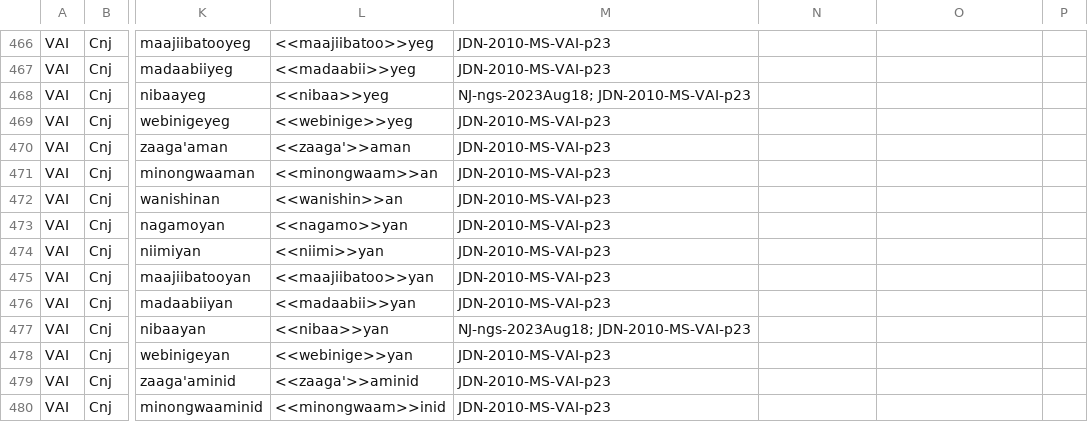
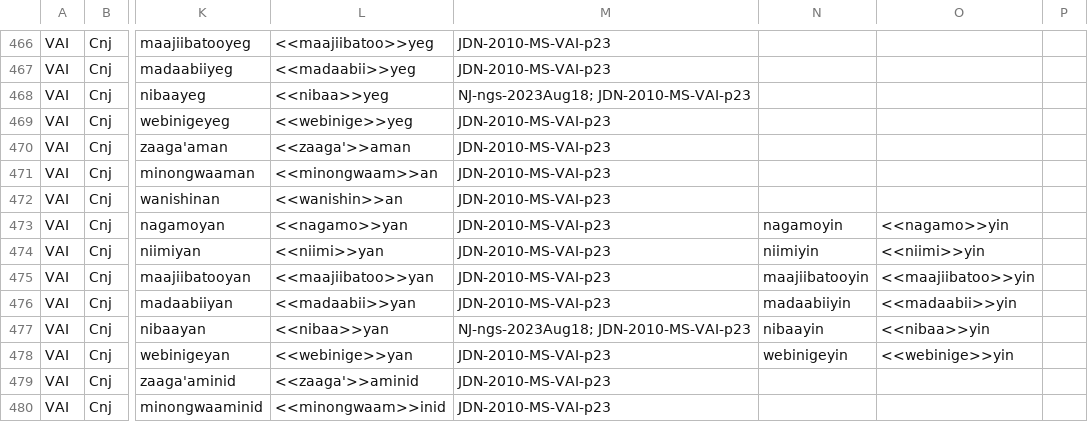
Before and after one commit to ELF-Lab/OjibweMorph, a CSV file: VerbSpreadsheets/VAI_CNJ.csv, drawn as a sheet; only a part is shown, gaps mark what is left out; the diff names each change by its address in the sheet, - before the commit and + after, or states it on an @@ line.

```diff
--- a/VerbSpreadsheets/VAI_CNJ.csv
+++ b/VerbSpreadsheets/VAI_CNJ.csv
-N473: (empty)
+N473: nagamoyin
-O473: (empty)
+O473: <<nagamo>>yin
-N474: (empty)
+N474: niimiyin
-O474: (empty)
+O474: <<niimi>>yin
-N475: (empty)
+N475: maajiibatooyin
-O475: (empty)
+O475: <<maajiibatoo>>yin
-N476: (empty)
+N476: madaabiiyin
-O476: (empty)
+O476: <<madaabii>>yin
-N477: (empty)
+N477: nibaayin
-O477: (empty)
+O477: <<nibaa>>yin
-N478: (empty)
+N478: webinigeyin
-O478: (empty)
+O478: <<webinige>>yin
```
Also changed, not shown: NounSpreadsheets/NA_ShortCw.csv, NounSpreadsheets/NA_VV.csv, 2 other files.
